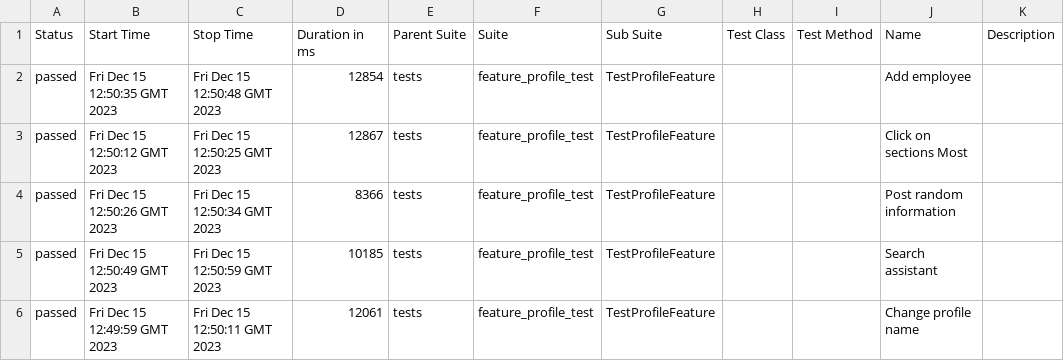
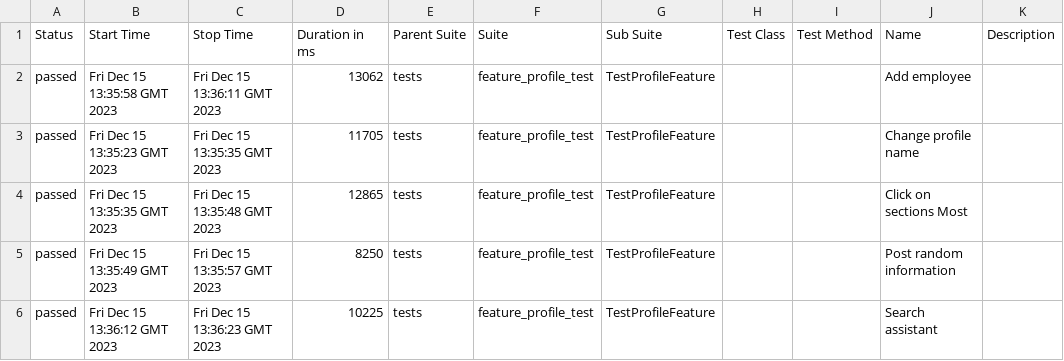
Before and after one commit to Roman1599/petrov-main, a CSV file: data/suites.csv, drawn as a sheet.

```diff
--- a/data/suites.csv
+++ b/data/suites.csv
@@ -1,6 +1,6 @@
 "Status","Start Time","Stop Time","Duration in ms","Parent Suite","Suite","Sub Suite","Test Class","Test Method","Name","Description"
-"passed","Fri Dec 15 12:50:35 GMT 2023","Fri Dec 15 12:50:48 GMT 2023","12854","tests","feature_profile_test","TestProfileFeature","","","Add employee",""
-"passed","Fri Dec 15 12:50:12 GMT 2023","Fri Dec 15 12:50:25 GMT 2023","12867","tests","feature_profile_test","TestProfileFeature","","","Click on sections Most",""
-"passed","Fri Dec 15 12:50:26 GMT 2023","Fri Dec 15 12:50:34 GMT 2023","8366","tests","feature_profile_test","TestProfileFeature","","","Post random information",""
-"passed","Fri Dec 15 12:50:49 GMT 2023","Fri Dec 15 12:50:59 GMT 2023","10185","tests","feature_profile_test","TestProfileFeature","","","Search assistant",""
-"passed","Fri Dec 15 12:49:59 GMT 2023","Fri Dec 15 12:50:11 GMT 2023","12061","tests","feature_profile_test","TestProfileFeature","","","Change profile name",""
+"passed","Fri Dec 15 13:35:58 GMT 2023","Fri Dec 15 13:36:11 GMT 2023","13062","tests","feature_profile_test","TestProfileFeature","","","Add employee",""
+"passed","Fri Dec 15 13:35:23 GMT 2023","Fri Dec 15 13:35:35 GMT 2023","11705","tests","feature_profile_test","TestProfileFeature","","","Change profile name",""
+"passed","Fri Dec 15 13:35:35 GMT 2023","Fri Dec 15 13:35:48 GMT 2023","12865","tests","feature_profile_test","TestProfileFeature","","","Click on sections Most",""
+"passed","Fri Dec 15 13:35:49 GMT 2023","Fri Dec 15 13:35:57 GMT 2023","8250","tests","feature_profile_test","TestProfileFeature","","","Post random information",""
+"passed","Fri Dec 15 13:36:12 GMT 2023","Fri Dec 15 13:36:23 GMT 2023","10225","tests","feature_profile_test","TestProfileFeature","","","Search assistant",""
```
Also changed, not shown: 37 other files.
